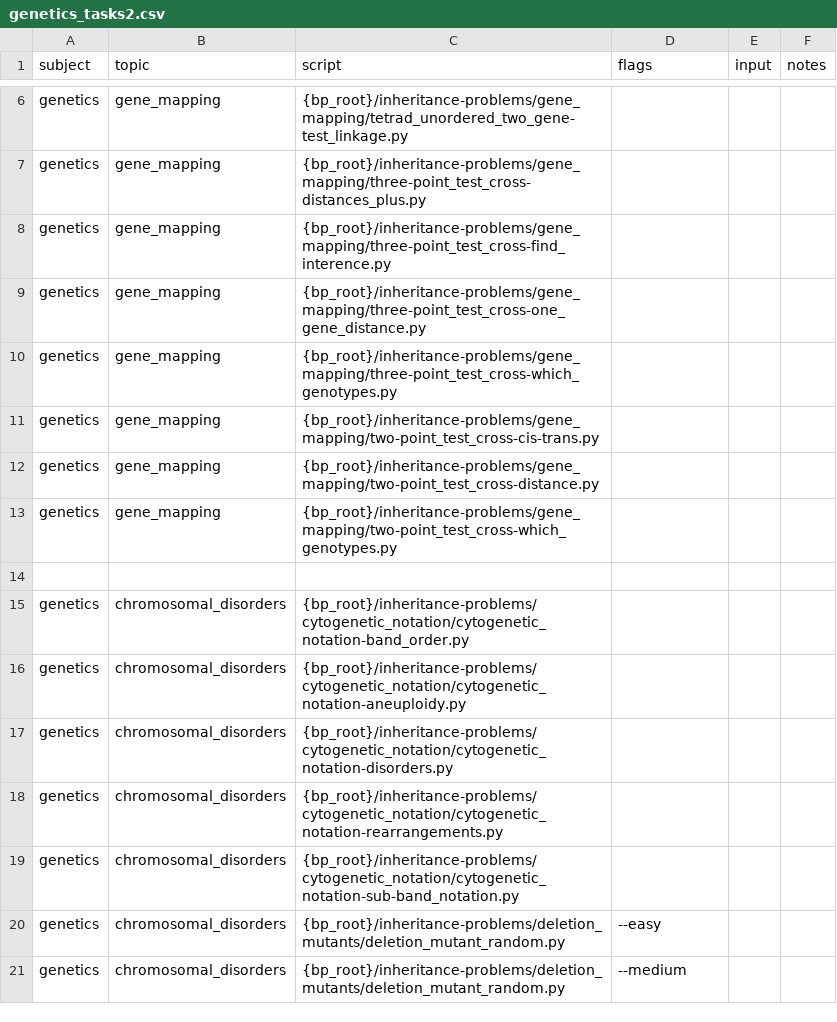
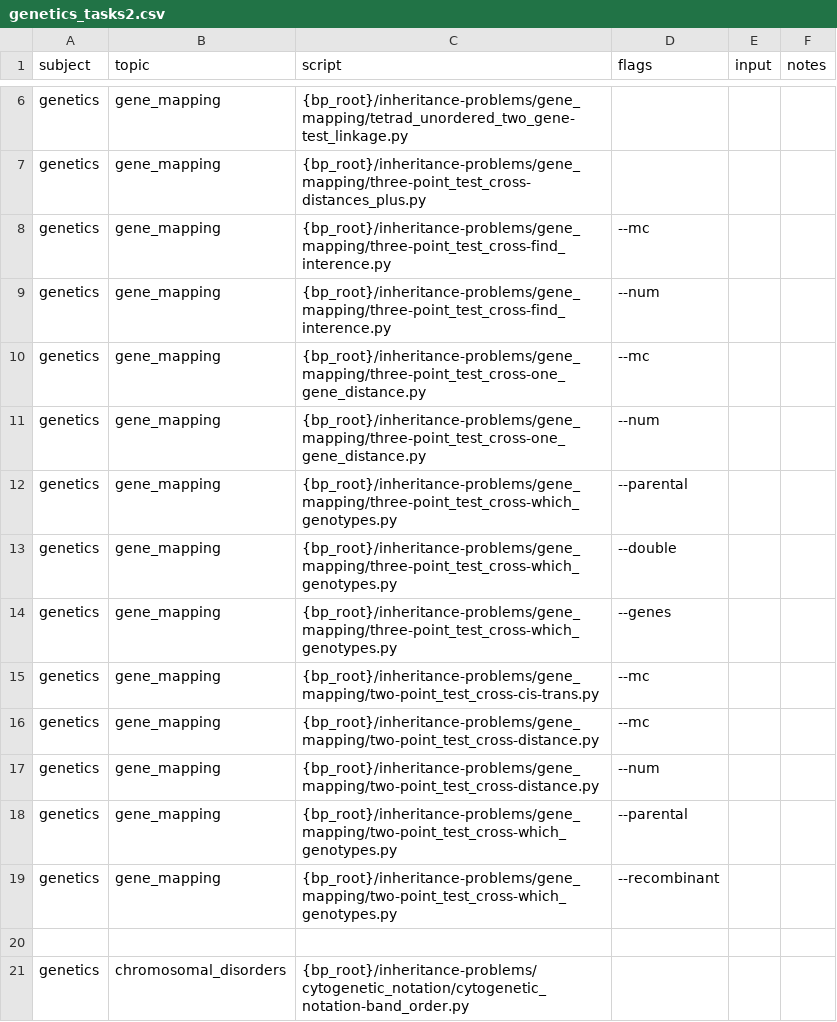
Before and after one commit to vosslab/biology-problems-website, a CSV file: bbq_control/task_files/genetics_tasks2.csv, drawn as a sheet; only a part is shown, gaps mark what is left out; the shorter side is filled out with more unchanged rows.

Commit message:
Replaced bare Genetics two- and three-point test-cross tasks with exp...
MC/NUM and genotype-type variants while retaining each generator's default hint behavior.

```diff
--- a/bbq_control/task_files/genetics_tasks2.csv
+++ b/bbq_control/task_files/genetics_tasks2.csv
@@ -7,8 +7,14 @@ genetics,gene_mapping,{bp_root}/inheritance-problems/gene_mapping/tetrad_unorder
 genetics,gene_mapping,{bp_root}/inheritance-problems/gene_mapping/three-point_test_cross-distances_plus.py,,,
-genetics,gene_mapping,{bp_root}/inheritance-problems/gene_mapping/three-point_test_cross-find_interence.py,,,
-genetics,gene_mapping,{bp_root}/inheritance-problems/gene_mapping/three-point_test_cross-one_gene_distance.py,,,
-genetics,gene_mapping,{bp_root}/inheritance-problems/gene_mapping/three-point_test_cross-which_genotypes.py,,,
-genetics,gene_mapping,{bp_root}/inheritance-problems/gene_mapping/two-point_test_cross-cis-trans.py,,,
-genetics,gene_mapping,{bp_root}/inheritance-problems/gene_mapping/two-point_test_cross-distance.py,,,
-genetics,gene_mapping,{bp_root}/inheritance-problems/gene_mapping/two-point_test_cross-which_genotypes.py,,,
+genetics,gene_mapping,{bp_root}/inheritance-problems/gene_mapping/three-point_test_cross-find_interence.py,--mc,,
+genetics,gene_mapping,{bp_root}/inheritance-problems/gene_mapping/three-point_test_cross-find_interence.py,--num,,
+genetics,gene_mapping,{bp_root}/inheritance-problems/gene_mapping/three-point_test_cross-one_gene_distance.py,--mc,,
+genetics,gene_mapping,{bp_root}/inheritance-problems/gene_mapping/three-point_test_cross-one_gene_distance.py,--num,,
+genetics,gene_mapping,{bp_root}/inheritance-problems/gene_mapping/three-point_test_cross-which_genotypes.py,--parental,,
+genetics,gene_mapping,{bp_root}/inheritance-problems/gene_mapping/three-point_test_cross-which_genotypes.py,--double,,
+genetics,gene_mapping,{bp_root}/inheritance-problems/gene_mapping/three-point_test_cross-which_genotypes.py,--genes,,
+genetics,gene_mapping,{bp_root}/inheritance-problems/gene_mapping/two-point_test_cross-cis-trans.py,--mc,,
+genetics,gene_mapping,{bp_root}/inheritance-problems/gene_mapping/two-point_test_cross-distance.py,--mc,,
+genetics,gene_mapping,{bp_root}/inheritance-problems/gene_mapping/two-point_test_cross-distance.py,--num,,
+genetics,gene_mapping,{bp_root}/inheritance-problems/gene_mapping/two-point_test_cross-which_genotypes.py,--parental,,
+genetics,gene_mapping,{bp_root}/inheritance-problems/gene_mapping/two-point_test_cross-which_genotypes.py,--recombinant,,
 ,,,,,
```
Also changed, not shown: 2 other files.
